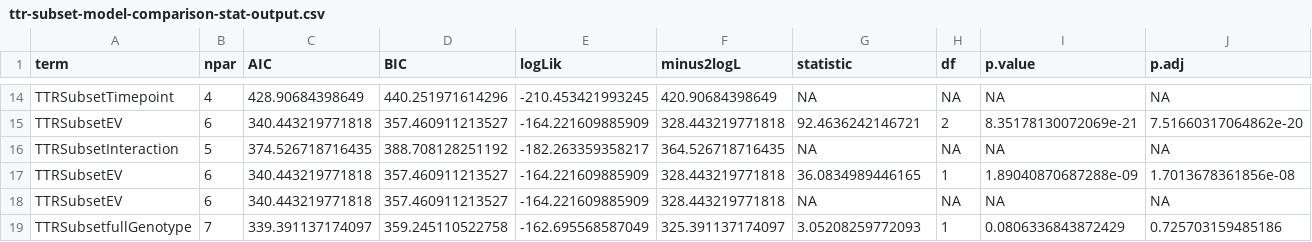
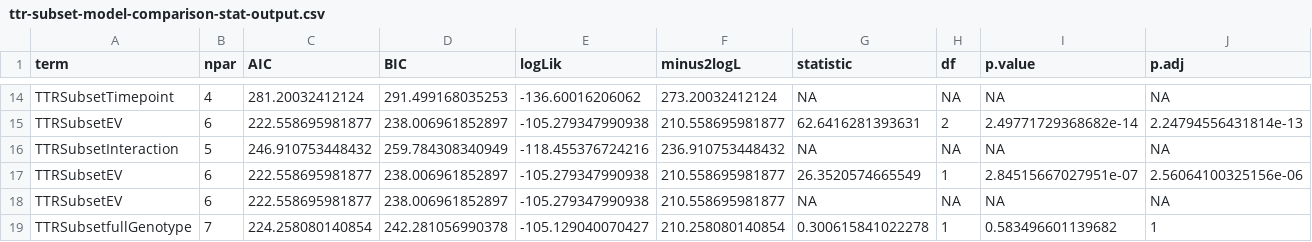
Before and after one commit to yaaminiv/cold-green-crab, a CSV file: output/MA/03-TTR-analysis/ttr-subset-model-comparison-stat-output.csv, drawn as a sheet; only a part is shown, gaps mark what is left out; the diff covers the shown part only; the diff names each change by its address in the sheet, - before the commit and + after, or states it on an @@ line.

```diff
--- a/output/MA/03-TTR-analysis/ttr-subset-model-comparison-stat-output.csv
+++ b/output/MA/03-TTR-analysis/ttr-subset-model-comparison-stat-output.csv
-C14 (AIC): 428.90684398649
+C14 (AIC): 281.20032412124
-D14 (BIC): 440.251971614296
+D14 (BIC): 291.499168035253
-E14 (logLik): -210.453421993245
+E14 (logLik): -136.60016206062
-F14 (minus2logL): 420.90684398649
+F14 (minus2logL): 273.20032412124
-C15 (AIC): 340.443219771818
+C15 (AIC): 222.558695981877
-D15 (BIC): 357.460911213527
+D15 (BIC): 238.006961852897
-E15 (logLik): -164.221609885909
+E15 (logLik): -105.279347990938
-F15 (minus2logL): 328.443219771818
+F15 (minus2logL): 210.558695981877
-G15 (statistic): 92.4636242146721
+G15 (statistic): 62.6416281393631
-I15 (p.value): 8.35178130072069e-21
+I15 (p.value): 2.49771729368682e-14
-J15 (p.adj): 7.51660317064862e-20
+J15 (p.adj): 2.24794556431814e-13
-C16 (AIC): 374.526718716435
+C16 (AIC): 246.910753448432
-D16 (BIC): 388.708128251192
+D16 (BIC): 259.784308340949
-E16 (logLik): -182.263359358217
+E16 (logLik): -118.455376724216
-F16 (minus2logL): 364.526718716435
+F16 (minus2logL): 236.910753448432
-C17:C18 (AIC): 340.443219771818
+C17:C18 (AIC): 222.558695981877
-D17:D18 (BIC): 357.460911213527
+D17:D18 (BIC): 238.006961852897
-E17:E18 (logLik): -164.221609885909
+E17:E18 (logLik): -105.279347990938
-F17:F18 (minus2logL): 328.443219771818
+F17:F18 (minus2logL): 210.558695981877
-G17 (statistic): 36.0834989446165
+G17 (statistic): 26.3520574665549
-I17 (p.value): 1.89040870687288e-09
+I17 (p.value): 2.84515667027951e-07
-J17 (p.adj): 1.7013678361856e-08
+J17 (p.adj): 2.56064100325156e-06
-C19 (AIC): 339.391137174097
+C19 (AIC): 224.258080140854
-D19 (BIC): 359.245110522758
+D19 (BIC): 242.281056990378
-E19 (logLik): -162.695568587049
+E19 (logLik): -105.129040070427
-F19 (minus2logL): 325.391137174097
+F19 (minus2logL): 210.258080140854
-G19 (statistic): 3.05208259772093
+G19 (statistic): 0.300615841022278
-I19 (p.value): 0.0806336843872429
+I19 (p.value): 0.583496601139682
-J19 (p.adj): 0.725703159485186
+J19 (p.adj): 1
```
Also changed, not shown: 62 edited cells elsewhere in this file, 2 other files.
